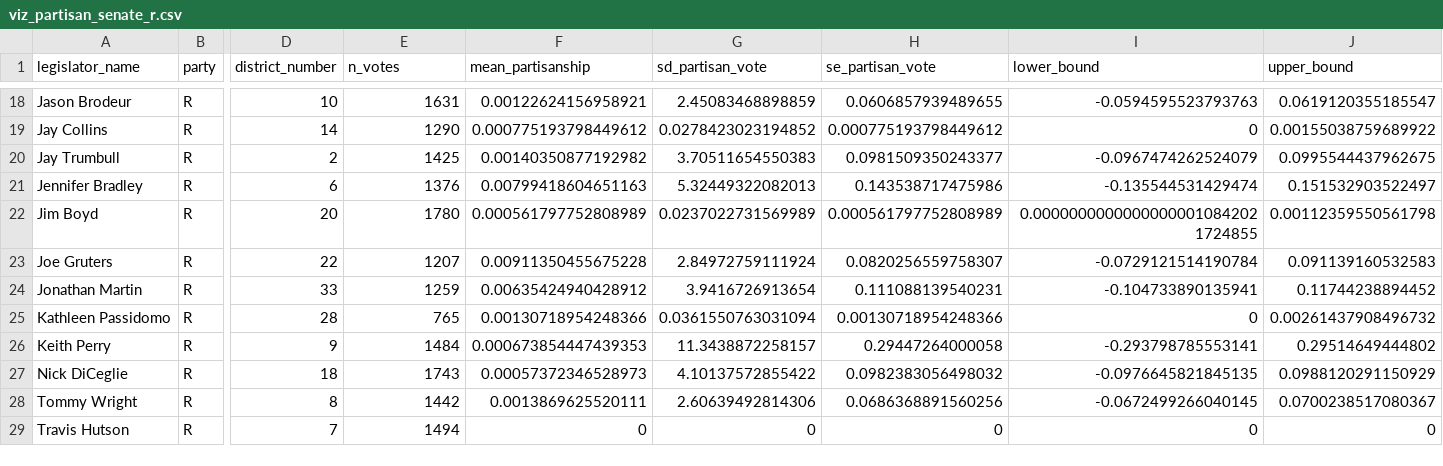
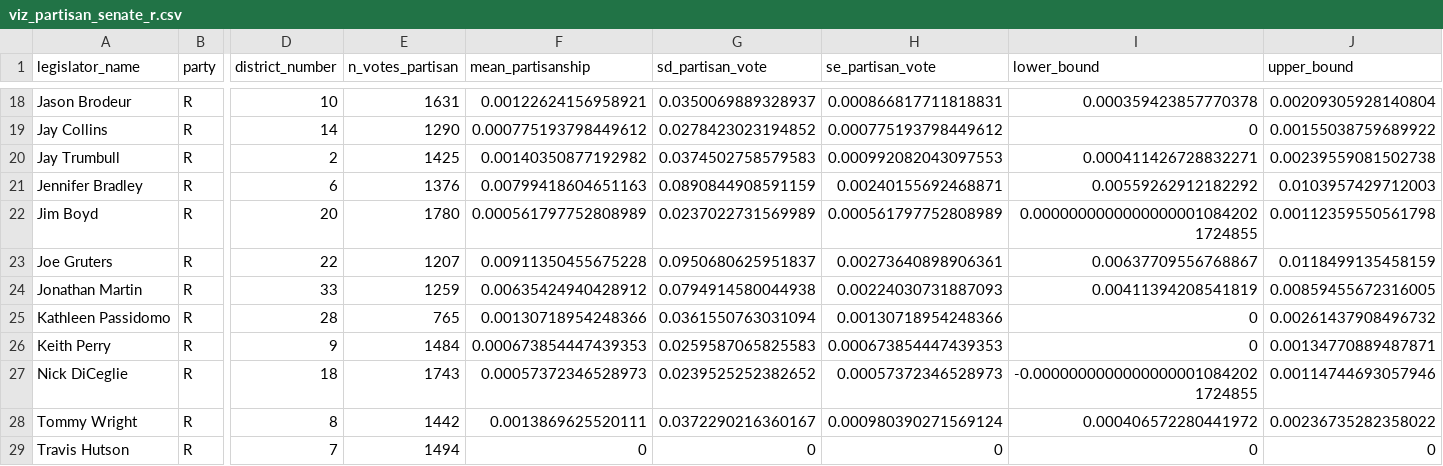
Before and after one commit to reliablerascal/fl-legislation-etl, a CSV file: data-app/viz_partisan_senate_r.csv, drawn as a sheet; only a part is shown, gaps mark what is left out; the diff covers the shown part only; the diff names each change by its address in the sheet, - before the commit and + after, or states it on an @@ line.

```diff
--- a/data-app/viz_partisan_senate_r.csv
+++ b/data-app/viz_partisan_senate_r.csv
-E1: n_votes
+E1: n_votes_partisan
-G18 (sd_partisan_vote): 2.45083468898859
+G18 (sd_partisan_vote): 0.0350069889328937
-H18 (se_partisan_vote): 0.0606857939489655
+H18 (se_partisan_vote): 0.000866817711818831
-I18 (lower_bound): -0.0594595523793763
+I18 (lower_bound): 0.000359423857770378
-J18 (upper_bound): 0.0619120355185547
+J18 (upper_bound): 0.00209305928140804
-G20 (sd_partisan_vote): 3.70511654550383
+G20 (sd_partisan_vote): 0.0374502758579583
-H20 (se_partisan_vote): 0.0981509350243377
+H20 (se_partisan_vote): 0.000992082043097553
-I20 (lower_bound): -0.0967474262524079
+I20 (lower_bound): 0.000411426728832271
-J20 (upper_bound): 0.0995544437962675
+J20 (upper_bound): 0.00239559081502738
-G21 (sd_partisan_vote): 5.32449322082013
+G21 (sd_partisan_vote): 0.0890844908591159
-H21 (se_partisan_vote): 0.143538717475986
+H21 (se_partisan_vote): 0.00240155692468871
-I21 (lower_bound): -0.135544531429474
+I21 (lower_bound): 0.00559262912182292
-J21 (upper_bound): 0.151532903522497
+J21 (upper_bound): 0.0103957429712003
-G23 (sd_partisan_vote): 2.84972759111924
+G23 (sd_partisan_vote): 0.0950680625951837
-H23 (se_partisan_vote): 0.0820256559758307
+H23 (se_partisan_vote): 0.00273640898906361
-I23 (lower_bound): -0.0729121514190784
+I23 (lower_bound): 0.00637709556768867
-J23 (upper_bound): 0.091139160532583
+J23 (upper_bound): 0.0118499135458159
-G24 (sd_partisan_vote): 3.9416726913654
+G24 (sd_partisan_vote): 0.0794914580044938
-H24 (se_partisan_vote): 0.111088139540231
+H24 (se_partisan_vote): 0.00224030731887093
-I24 (lower_bound): -0.104733890135941
+I24 (lower_bound): 0.00411394208541819
-J24 (upper_bound): 0.11744238894452
+J24 (upper_bound): 0.00859455672316005
-G26 (sd_partisan_vote): 11.3438872258157
+G26 (sd_partisan_vote): 0.0259587065825583
-H26 (se_partisan_vote): 0.29447264000058
+H26 (se_partisan_vote): 0.000673854447439353
-I26 (lower_bound): -0.293798785553141
+I26 (lower_bound): 0
-J26 (upper_bound): 0.29514649444802
+J26 (upper_bound): 0.00134770889487871
-G27 (sd_partisan_vote): 4.10137572855422
+G27 (sd_partisan_vote): 0.0239525252382652
-H27 (se_partisan_vote): 0.0982383056498032
+H27 (se_partisan_vote): 0.00057372346528973
-I27 (lower_bound): -0.0976645821845135
+I27 (lower_bound): -0.00000000000000000010842021724855
-J27 (upper_bound): 0.0988120291150929
+J27 (upper_bound): 0.00114744693057946
-G28 (sd_partisan_vote): 2.60639492814306
+G28 (sd_partisan_vote): 0.0372290216360167
-H28 (se_partisan_vote): 0.0686368891560256
+H28 (se_partisan_vote): 0.000980390271569124
-I28 (lower_bound): -0.0672499266040145
+I28 (lower_bound): 0.000406572280441972
-J28 (upper_bound): 0.0700238517080367
+J28 (upper_bound): 0.00236735282358022
```
Also changed, not shown: 32 edited cells elsewhere in this file, data-app/p_legislators.csv, data-app/viz_partisan_senate_d.csv, 7 other files.
